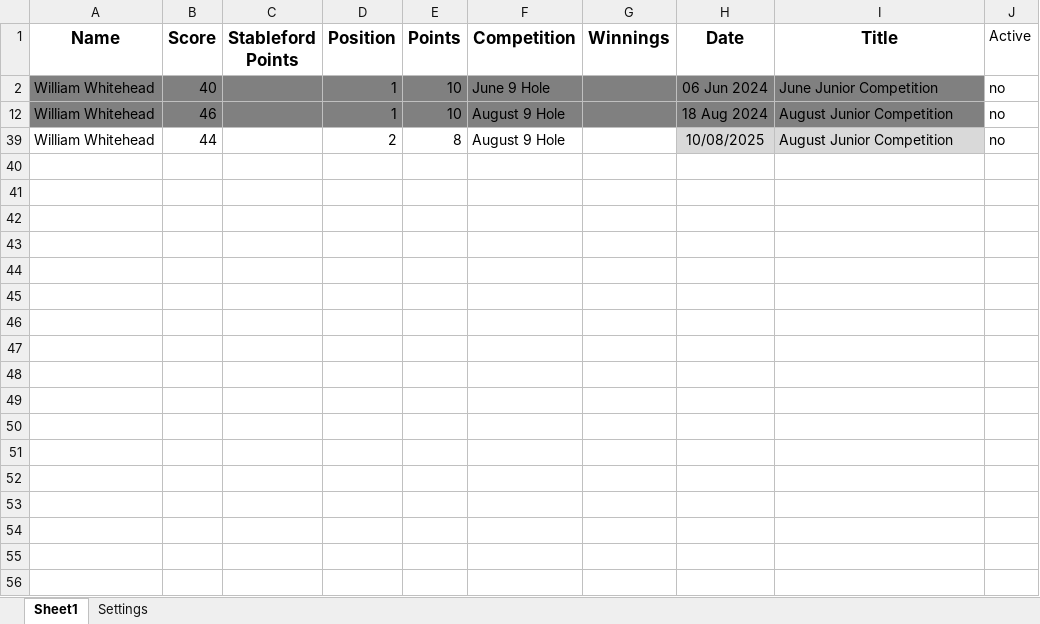
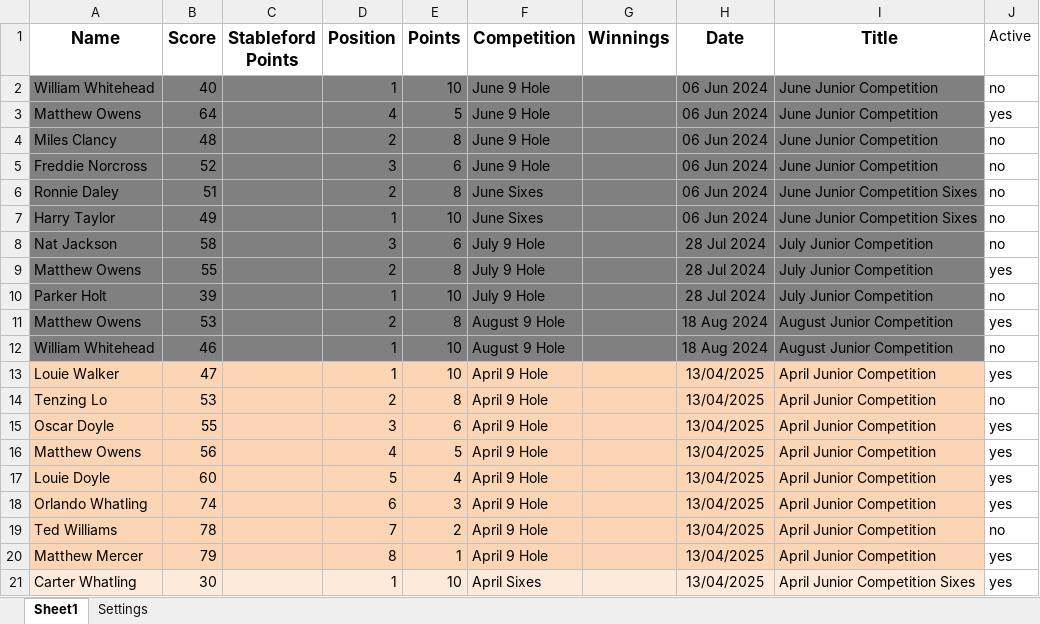
Before and after one commit to CMPtechnik/CheadleGolfAcademy, an Excel workbook: data/leaguedata.xlsx, sheet Sheet1, drawn as a sheet; only a part is shown; the shorter side is filled out with more unchanged rows; values as stored, in another font and other column widths than the file's, no borders; the diff covers the shown part only; the diff names each change by its address in the sheet, - before the commit and + after, or states it on an @@ line.

Commit message:
Update leaguedata.xlsx

```diff
--- a/data/leaguedata.xlsx (sheet Sheet1)
+++ b/data/leaguedata.xlsx (sheet Sheet1)
@@ row 3 unhidden: Matthew Owens | 64 |  | 4 | 5 | June 9 Hole |  | 06 Jun 2024 | June Junior Competition | yes @@
@@ row 4 unhidden: Miles Clancy | 48 |  | 2 | 8 | June 9 Hole |  | 06 Jun 2024 | June Junior Competition | no @@
@@ row 5 unhidden: Freddie Norcross | 52 |  | 3 | 6 | June 9 Hole |  | 06 Jun 2024 | June Junior Competition | no @@
@@ row 6 unhidden: Ronnie Daley | 51 |  | 2 | 8 | June Sixes |  | 06 Jun 2024 | June Junior Competition Sixes | no @@
@@ row 7 unhidden: Harry Taylor | 49 |  | 1 | 10 | June Sixes |  | 06 Jun 2024 | June Junior Competition Sixes | no @@
@@ row 8 unhidden: Nat Jackson | 58 |  | 3 | 6 | July 9 Hole |  | 28 Jul 2024 | July Junior Competition | no @@
@@ row 9 unhidden: Matthew Owens | 55 |  | 2 | 8 | July 9 Hole |  | 28 Jul 2024 | July Junior Competition | yes @@
@@ row 10 unhidden: Parker Holt | 39 |  | 1 | 10 | July 9 Hole |  | 28 Jul 2024 | July Junior Competition | no @@
@@ row 11 unhidden: Matthew Owens | 53 |  | 2 | 8 | August 9 Hole |  | 18 Aug 2024 | August Junior Competition | yes @@
@@ row 13 unhidden: Louie Walker | 47 |  | 1 | 10 | April 9 Hole |  | 13/04/2025 | April Junior Competition | yes @@
@@ row 14 unhidden: Tenzing Lo | 53 |  | 2 | 8 | April 9 Hole |  | 13/04/2025 | April Junior Competition | no @@
@@ row 15 unhidden: Oscar Doyle | 55 |  | 3 | 6 | April 9 Hole |  | 13/04/2025 | April Junior Competition | yes @@
@@ row 16 unhidden: Matthew Owens | 56 |  | 4 | 5 | April 9 Hole |  | 13/04/2025 | April Junior Competition | yes @@
@@ row 17 unhidden: Louie Doyle | 60 |  | 5 | 4 | April 9 Hole |  | 13/04/2025 | April Junior Competition | yes @@
@@ row 18 unhidden: Orlando Whatling | 74 |  | 6 | 3 | April 9 Hole |  | 13/04/2025 | April Junior Competition | yes @@
@@ row 19 unhidden: Ted Williams | 78 |  | 7 | 2 | April 9 Hole |  | 13/04/2025 | April Junior Competition | no @@
@@ row 20 unhidden: Matthew Mercer | 79 |  | 8 | 1 | April 9 Hole |  | 13/04/2025 | April Junior Competition | yes @@
@@ row 21 unhidden: Carter Whatling | 30 |  | 1 | 10 | April Sixes |  | 13/04/2025 | April Junior Competition Sixes | yes @@
```
Also changed, not shown: 15 added rows and 62 hidden or unhidden rows elsewhere in this sheet.
